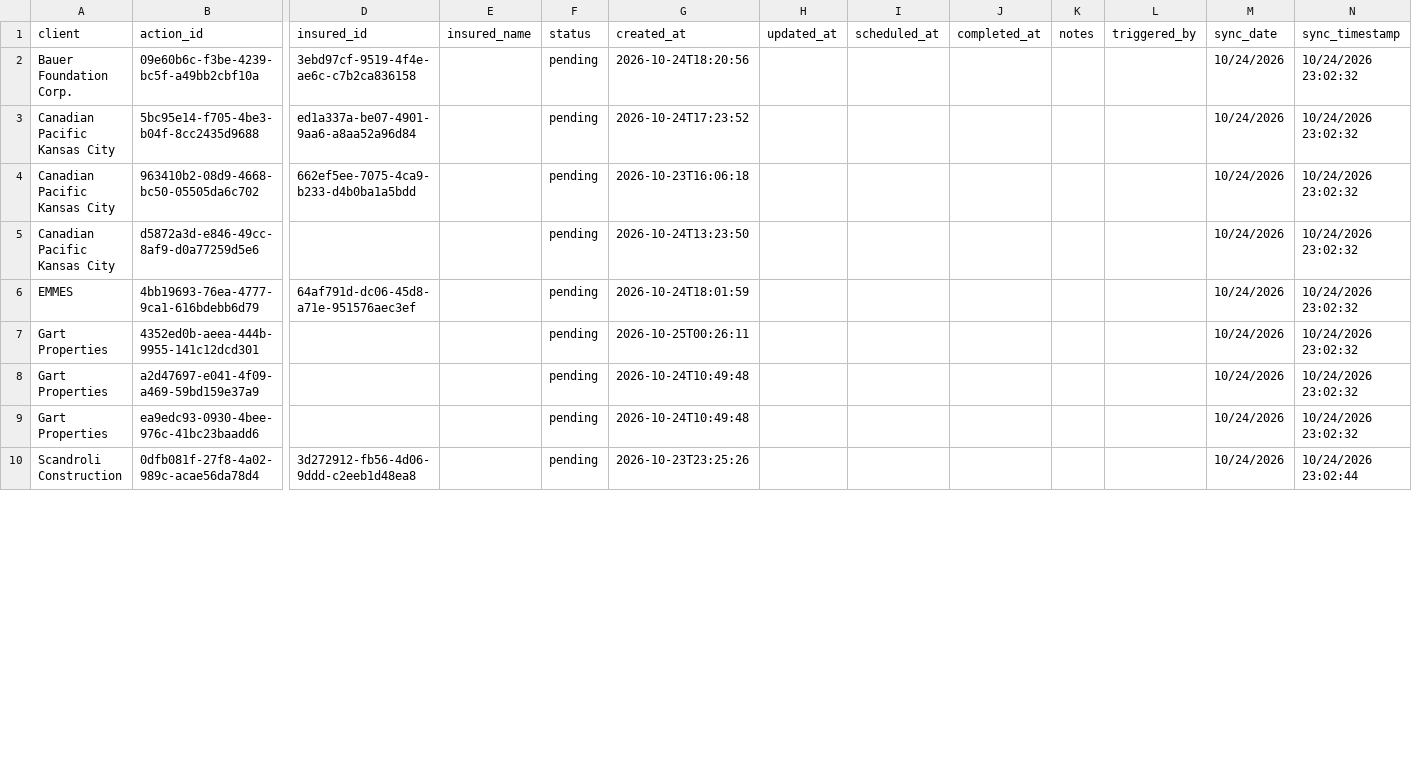
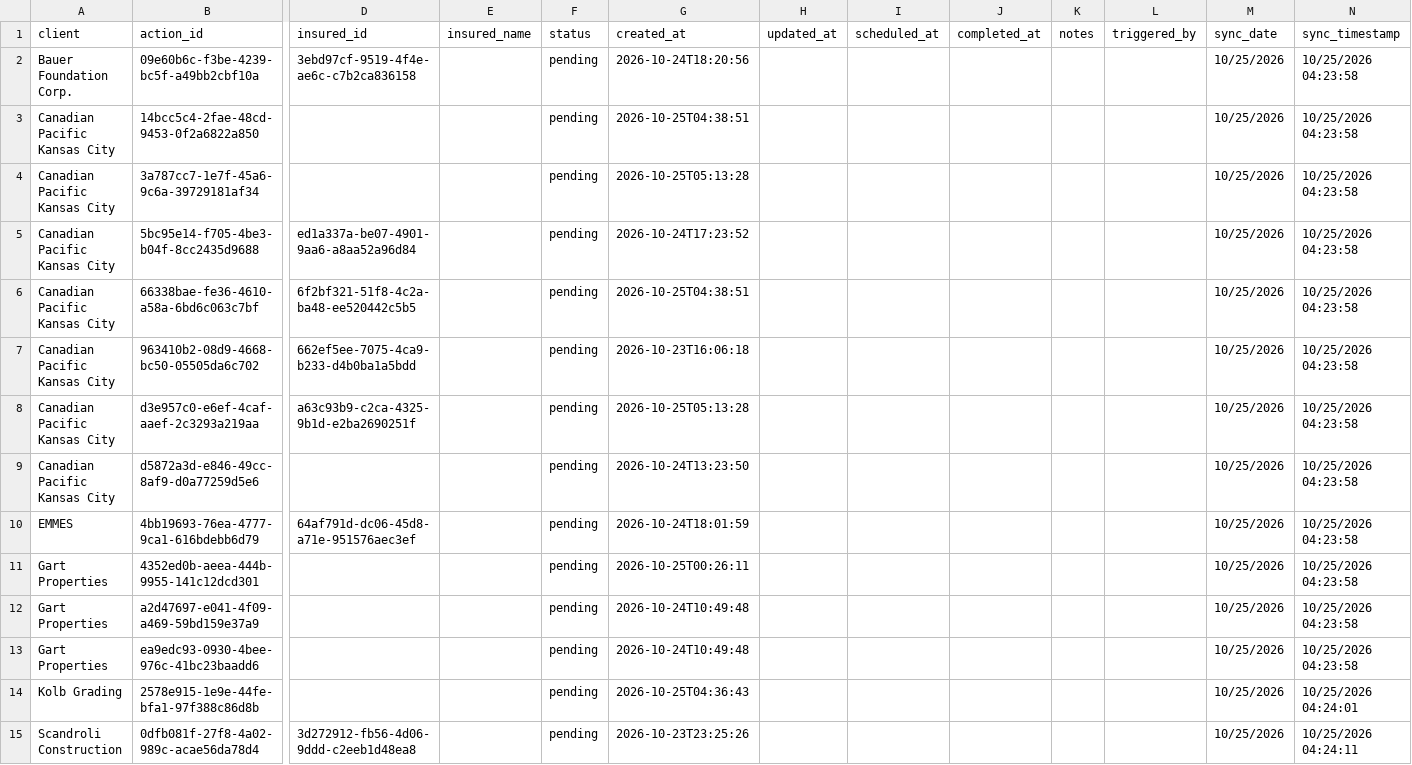
Before and after one commit to PhilipIrving/hubcertsecure, a CSV file: data/evident/actions.csv, drawn as a sheet; only a part is shown, gaps mark what is left out; addresses are those after the commit; rows hold the shown columns only; the diff covers the shown part only; the diff names each change by its address in the sheet, - before the commit and + after, or states it on an @@ line.

```diff
--- a/data/evident/actions.csv
+++ b/data/evident/actions.csv
-M2 (sync_date): 10/24/2026
+M2 (sync_date): 10/25/2026
-N2 (sync_timestamp): 10/24/2026 23:02:32
+N2 (sync_timestamp): 10/25/2026 04:23:58
+row 3: Canadian Pacific Kansas City | 14bcc5c4-2fae-48cd-9453-0f2a6822a850 |  |  | pending | 2026-10-25T04:38:51 |  |  |  |  |  | 10/25/2026 | 10/25/2026 04:23:58
+row 4: Canadian Pacific Kansas City | 3a787cc7-1e7f-45a6-9c6a-39729181af34 |  |  | pending | 2026-10-25T05:13:28 |  |  |  |  |  | 10/25/2026 | 10/25/2026 04:23:58
-M5 (sync_date): 10/24/2026
+M5 (sync_date): 10/25/2026
-N5 (sync_timestamp): 10/24/2026 23:02:32
+N5 (sync_timestamp): 10/25/2026 04:23:58
+row 6: Canadian Pacific Kansas City | 66338bae-fe36-4610-a58a-6bd6c063c7bf | 6f2bf321-51f8-4c2a-ba48-ee520442c5b5 |  | pending | 2026-10-25T04:38:51 |  |  |  |  |  | 10/25/2026 | 10/25/2026 04:23:58
-M7 (sync_date): 10/24/2026
+M7 (sync_date): 10/25/2026
-N7 (sync_timestamp): 10/24/2026 23:02:32
+N7 (sync_timestamp): 10/25/2026 04:23:58
+row 8: Canadian Pacific Kansas City | d3e957c0-e6ef-4caf-aaef-2c3293a219aa | a63c93b9-c2ca-4325-9b1d-e2ba2690251f |  | pending | 2026-10-25T05:13:28 |  |  |  |  |  | 10/25/2026 | 10/25/2026 04:23:58
-M9:M13 (sync_date): 10/24/2026
+M9:M13 (sync_date): 10/25/2026
-N9:N13 (sync_timestamp): 10/24/2026 23:02:32
+N9:N13 (sync_timestamp): 10/25/2026 04:23:58
+row 14: Kolb Grading | 2578e915-1e9e-44fe-bfa1-97f388c86d8b |  |  | pending | 2026-10-25T04:36:43 |  |  |  |  |  | 10/25/2026 | 10/25/2026 04:24:01
-M15 (sync_date): 10/24/2026
+M15 (sync_date): 10/25/2026
-N15 (sync_timestamp): 10/24/2026 23:02:44
+N15 (sync_timestamp): 10/25/2026 04:24:11
```
Also changed, not shown: 48 edited cells elsewhere in this file, data/evident/sync_metadata.csv, 25 other files.
